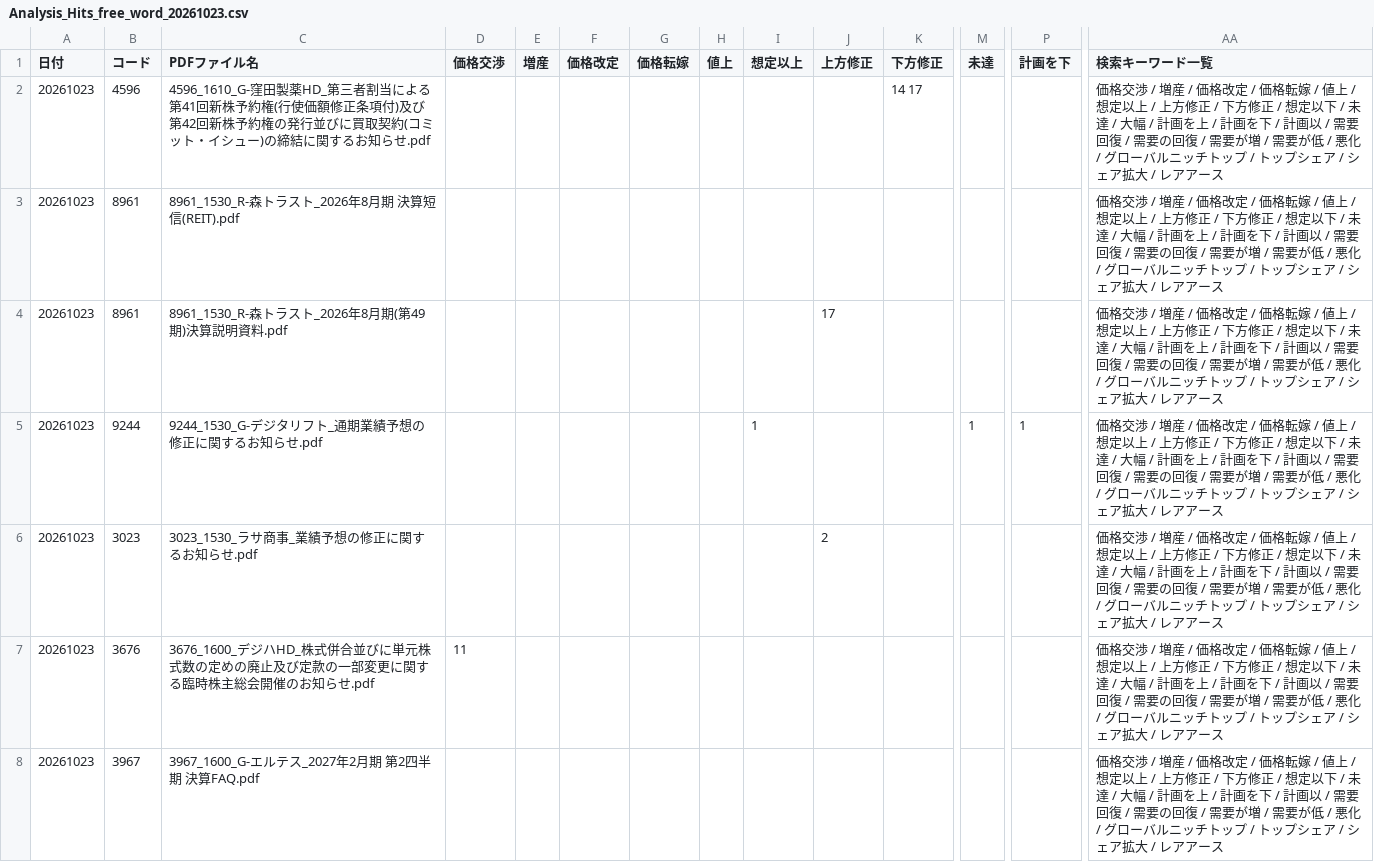
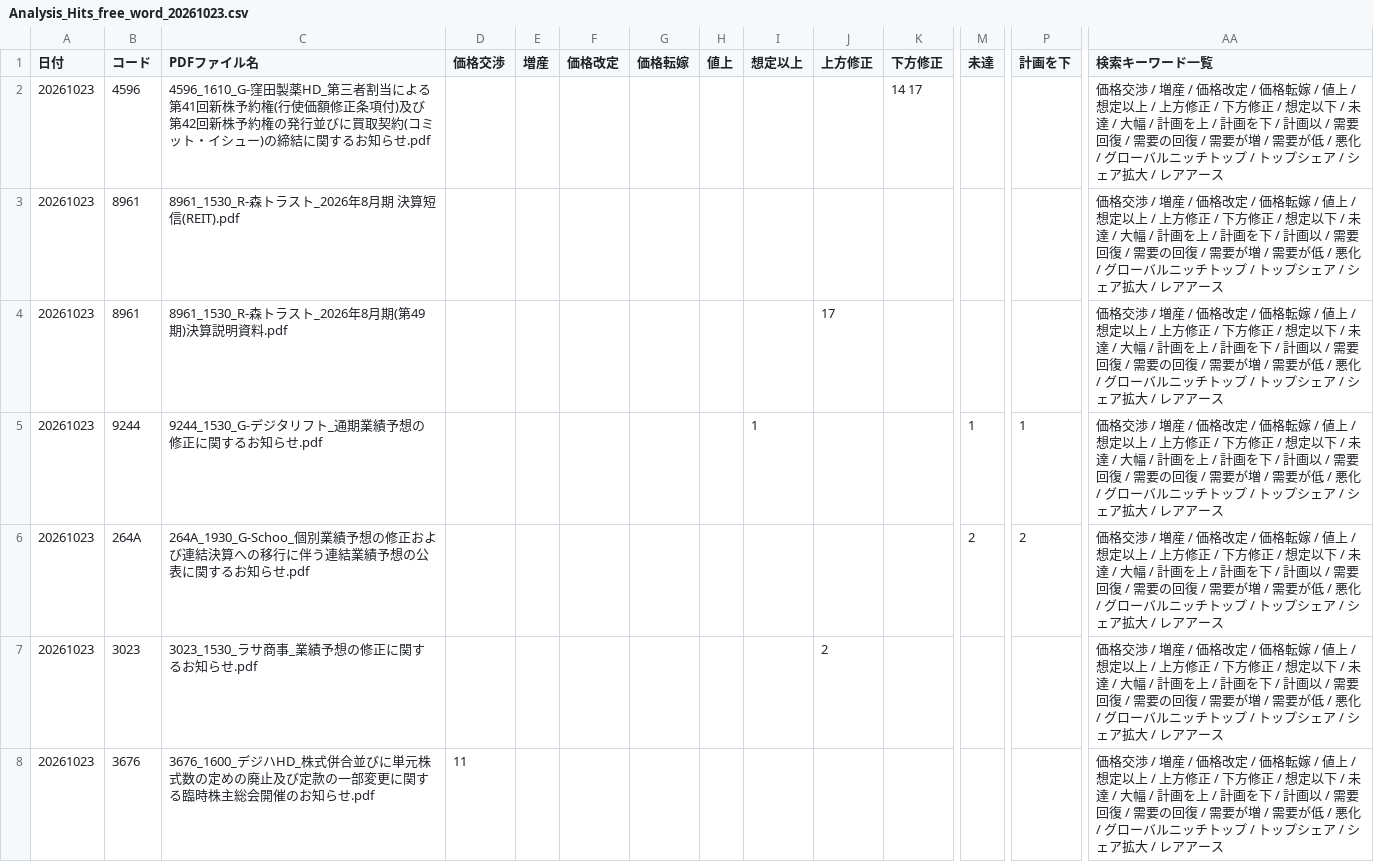
Before and after one commit to onokazu777/tdnet-viewer, a CSV file: data/search/Analysis_Hits_free_word_20261023.csv, drawn as a sheet; only a part is shown, gaps mark what is left out; the shorter side is filled out with more unchanged rows; rows hold the shown columns only; the diff covers the shown part only; the diff names each change by its address in the sheet, - before the commit and + after, or states it on an @@ line.

```diff
--- a/data/search/Analysis_Hits_free_word_20261023.csv
+++ b/data/search/Analysis_Hits_free_word_20261023.csv
+row 6: 20261023 | 264A | 264A_1930_G-Schoo_個別業績予想の修正および連結決算への移行に伴う連結業績予想の公表に関するお知らせ.pdf |  |  |  |  |  |  |  |  | 2 | 2 | 価格交渉 / 増産 / 価格改定 / 価格転嫁 / 値上 / 想定以上 / 上方修正 / 下方修正 / 想定以下 / 未達 / 大幅 / 計画を上 / 計画を下 / 計画以 / 需要回復 / 需要の回復 / 需要が増 / 需要が低 / 悪化 / グローバルニッチトップ / トップシェア / シェア拡大 / レアアース
```
Also changed, not shown: 3 added rows elsewhere in this file, data/search/PDF_Search_Result_Distribution_free_word_20261023_sh.csv, 4 other files.
